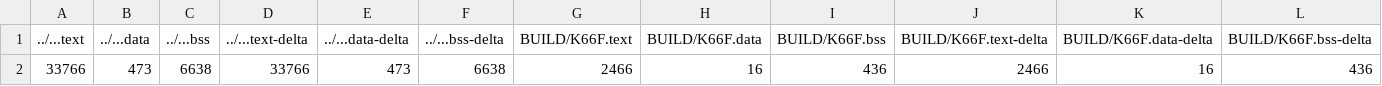
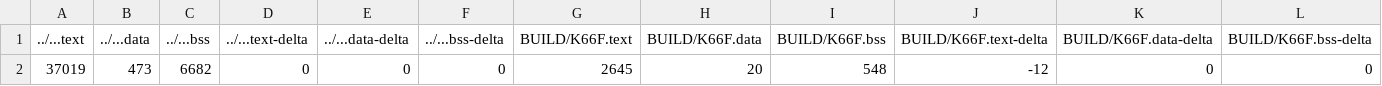
Before and after one commit to deon86116/mbed11, a CSV file: 11_5_XBee_RPC/BUILD/K66F/GCC_ARM/11_5_XBee_RPC_map.csv, drawn as a sheet; only a part is shown; removed rows and columns are numbered as before the commit, all else as after; rows hold the shown columns only; the diff names each change by its address in the sheet, - before the commit and + after, or states it on an @@ line.

```diff
--- a/11_5_XBee_RPC/BUILD/K66F/GCC_ARM/11_5_XBee_RPC_map.csv
+++ b/11_5_XBee_RPC/BUILD/K66F/GCC_ARM/11_5_XBee_RPC_map.csv
-row 2: 33766 | 473 | 6638 | 33766 | 473 | 6638 | 2466 | 16 | 436 | 2466 | 16 | 436
+row 2: 37019 | 473 | 6682 | 0 | 0 | 0 | 2645 | 20 | 548 | -12 | 0 | 0
```
Also changed, not shown: 12 other files.
